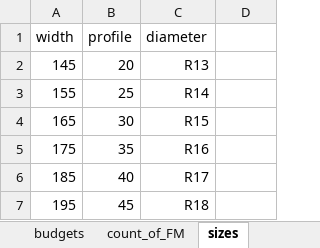
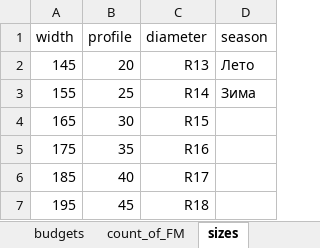
Before and after one commit to Ganzolder/autogik_free_monty, an Excel workbook: base/base.xlsx, sheet sizes, drawn as a sheet; only a part is shown; values as stored, in another font and other column widths than the file's, no borders; the diff names each change by its address in the sheet, - before the commit and + after, or states it on an @@ line.

```diff
--- a/base/base.xlsx (sheet sizes)
+++ b/base/base.xlsx (sheet sizes)
-D1: (empty)
+D1: season
-D2 (season): (empty)
+D2 (season): Лето
-D3 (season): (empty)
+D3 (season): Зима
```
Also changed, not shown: sheet budgets, base/warranty_list.xlsx, 11 other files.
